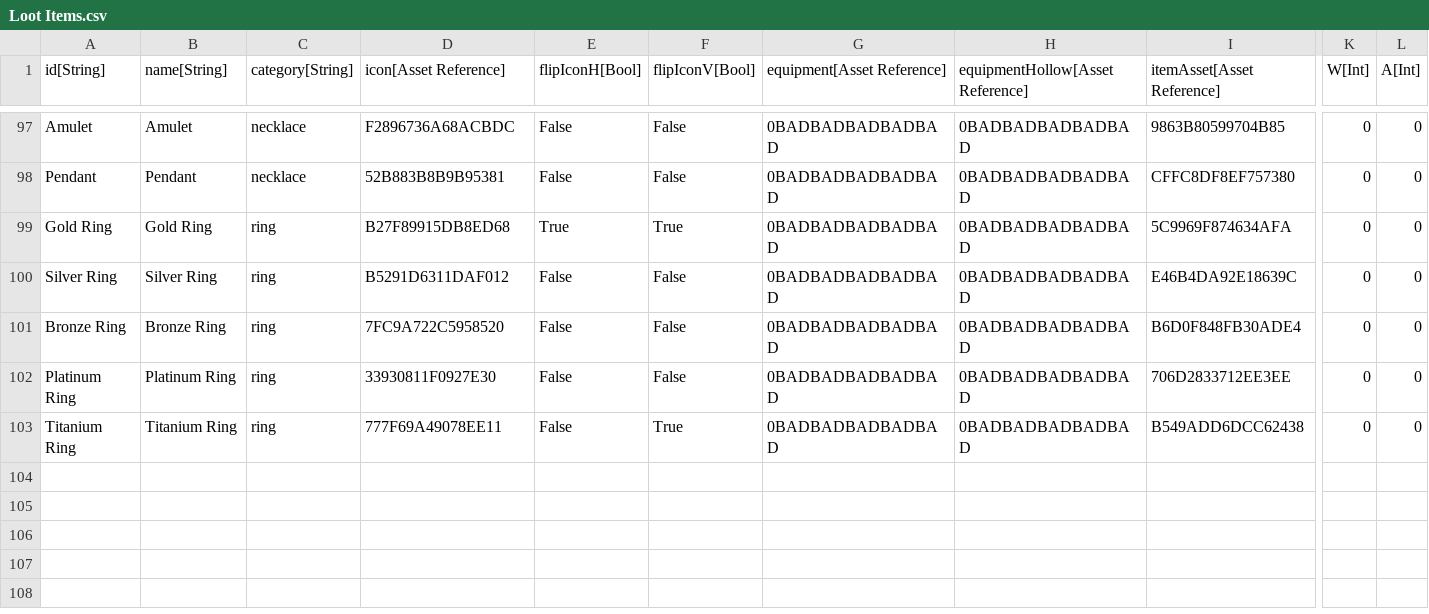
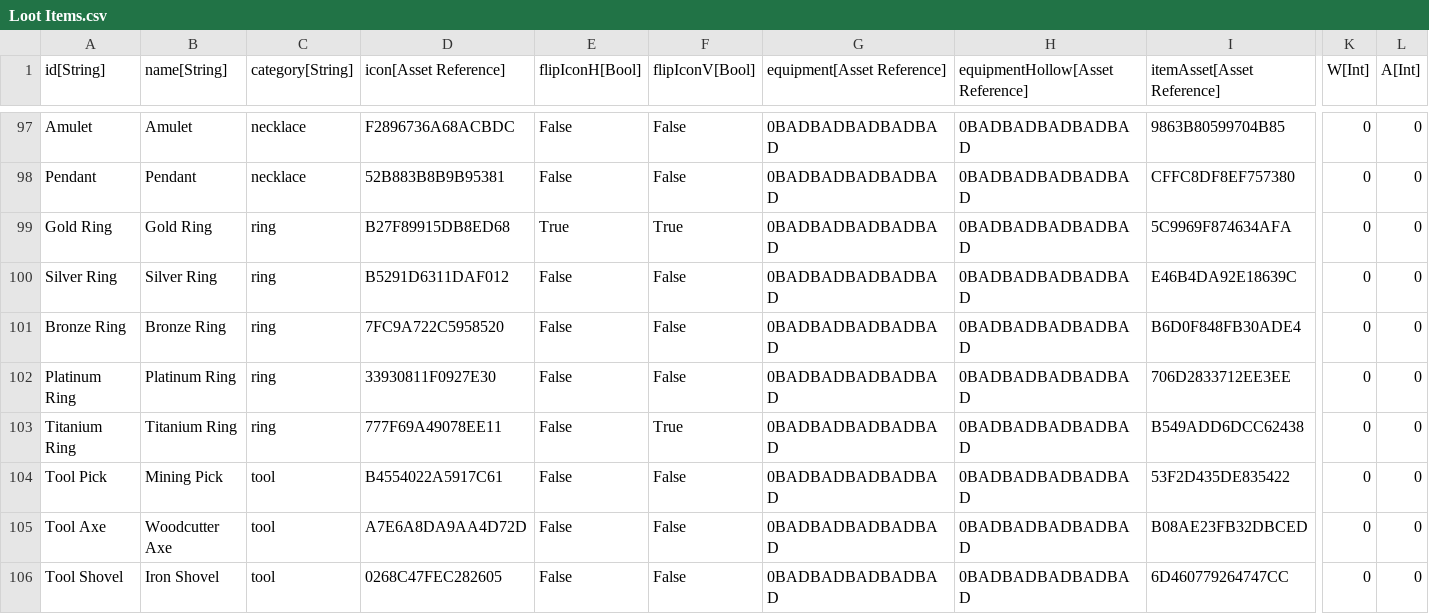
Before and after one commit to standardcombo/LootMMO, a CSV file: Framework/Data/DataTables/Loot Items.csv, drawn as a sheet; only a part is shown, gaps mark what is left out; rows hold the shown columns only; the diff names each change by its address in the sheet, - before the commit and + after, or states it on an @@ line.

Commit message:
Harvesting tools as inventory items

```diff
--- a/Framework/Data/DataTables/Loot Items.csv
+++ b/Framework/Data/DataTables/Loot Items.csv
+row 104: Tool Pick | Mining Pick | tool | B4554022A5917C61 | False | False | 0BADBADBADBADBAD | 0BADBADBADBADBAD | 53F2D435DE835422 | 0 | 0
+row 105: Tool Axe | Woodcutter Axe | tool | A7E6A8DA9AA4D72D | False | False | 0BADBADBADBADBAD | 0BADBADBADBADBAD | B08AE23FB32DBCED | 0 | 0
+row 106: Tool Shovel | Iron Shovel | tool | 0268C47FEC282605 | False | False | 0BADBADBADBADBAD | 0BADBADBADBADBAD | 6D460779264747CC | 0 | 0
```
Also changed, not shown: Framework/Data/DataTables/QuestMetadata.csv, 14 other files.
